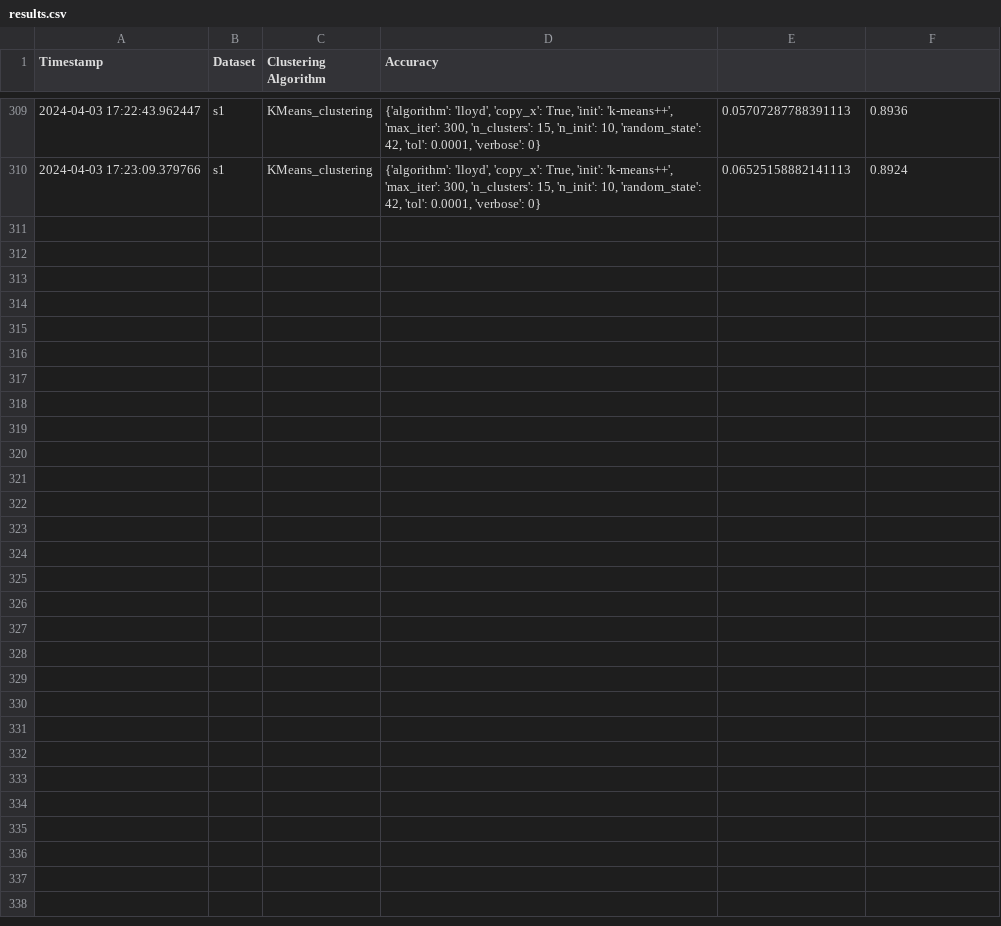
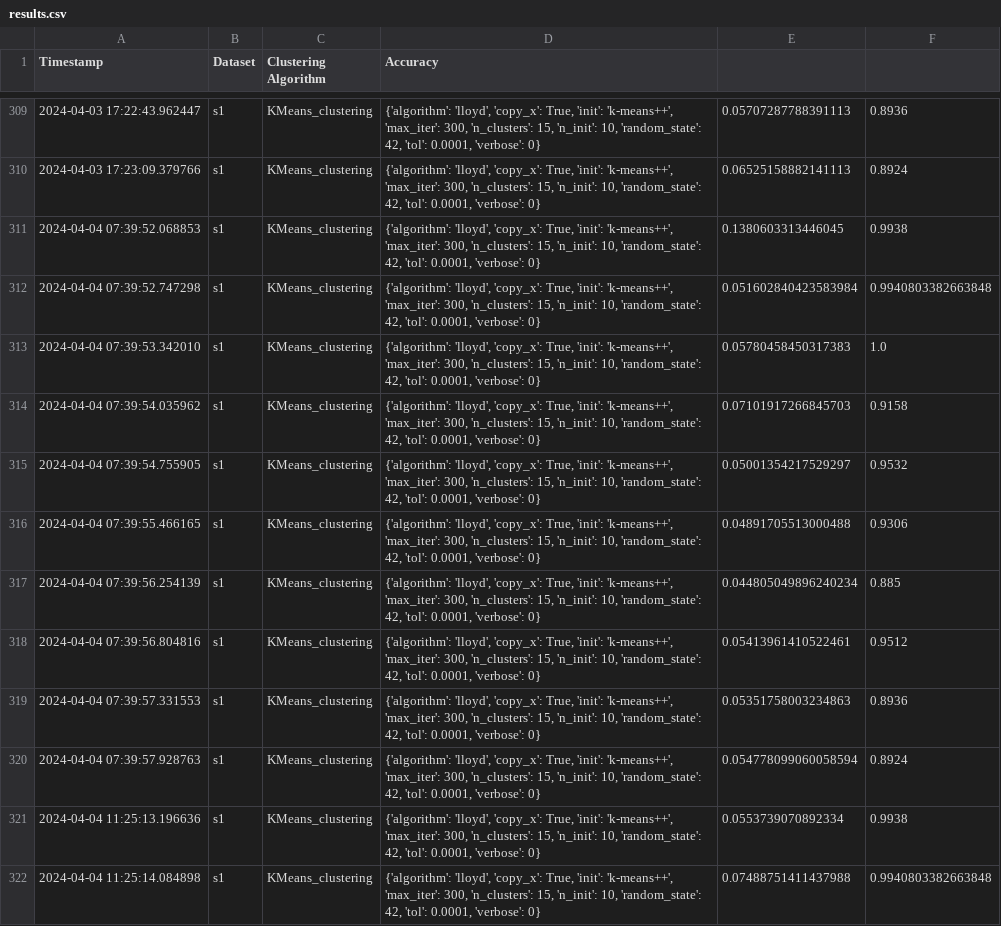
Before and after one commit to akila-ocj/awesome-cluster-algorithm-comparison, a CSV file: results/metrics/results.csv, drawn as a sheet; only a part is shown, gaps mark what is left out; the diff covers the shown part only.

Commit message:
Add Data shift explore

```diff
--- a/results/metrics/results.csv
+++ b/results/metrics/results.csv
@@ -310 +310,13 @@ Timestamp,Dataset,Clustering Algorithm,Accuracy
 2024-04-03 17:23:09.379766,s1,KMeans_clustering,"{'algorithm': 'lloyd', 'copy_x': True, 'init': 'k-means++', 'max_iter': 300, 'n_clusters': 15, 'n_init': 10, 'random_state': 42, 'tol': 0.0001, 'verbose': 0}",0.06525158882141113,0.8924
+2024-04-04 07:39:52.068853,s1,KMeans_clustering,"{'algorithm': 'lloyd', 'copy_x': True, 'init': 'k-means++', 'max_iter': 300, 'n_clusters': 15, 'n_init': 10, 'random_state': 42, 'tol': 0.0001, 'verbose': 0}",0.1380603313446045,0.9938
+2024-04-04 07:39:52.747298,s1,KMeans_clustering,"{'algorithm': 'lloyd', 'copy_x': True, 'init': 'k-means++', 'max_iter': 300, 'n_clusters': 15, 'n_init': 10, 'random_state': 42, 'tol': 0.0001, 'verbose': 0}",0.051602840423583984,0.9940803382663848
+2024-04-04 07:39:53.342010,s1,KMeans_clustering,"{'algorithm': 'lloyd', 'copy_x': True, 'init': 'k-means++', 'max_iter': 300, 'n_clusters': 15, 'n_init': 10, 'random_state': 42, 'tol': 0.0001, 'verbose': 0}",0.05780458450317383,1.0
+2024-04-04 07:39:54.035962,s1,KMeans_clustering,"{'algorithm': 'lloyd', 'copy_x': True, 'init': 'k-means++', 'max_iter': 300, 'n_clusters': 15, 'n_init': 10, 'random_state': 42, 'tol': 0.0001, 'verbose': 0}",0.07101917266845703,0.9158
+2024-04-04 07:39:54.755905,s1,KMeans_clustering,"{'algorithm': 'lloyd', 'copy_x': True, 'init': 'k-means++', 'max_iter': 300, 'n_clusters': 15, 'n_init': 10, 'random_state': 42, 'tol': 0.0001, 'verbose': 0}",0.05001354217529297,0.9532
+2024-04-04 07:39:55.466165,s1,KMeans_clustering,"{'algorithm': 'lloyd', 'copy_x': True, 'init': 'k-means++', 'max_iter': 300, 'n_clusters': 15, 'n_init': 10, 'random_state': 42, 'tol': 0.0001, 'verbose': 0}",0.04891705513000488,0.9306
+2024-04-04 07:39:56.254139,s1,KMeans_clustering,"{'algorithm': 'lloyd', 'copy_x': True, 'init': 'k-means++', 'max_iter': 300, 'n_clusters': 15, 'n_init': 10, 'random_state': 42, 'tol': 0.0001, 'verbose': 0}",0.044805049896240234,0.885
+2024-04-04 07:39:56.804816,s1,KMeans_clustering,"{'algorithm': 'lloyd', 'copy_x': True, 'init': 'k-means++', 'max_iter': 300, 'n_clusters': 15, 'n_init': 10, 'random_state': 42, 'tol': 0.0001, 'verbose': 0}",0.05413961410522461,0.9512
+2024-04-04 07:39:57.331553,s1,KMeans_clustering,"{'algorithm': 'lloyd', 'copy_x': True, 'init': 'k-means++', 'max_iter': 300, 'n_clusters': 15, 'n_init': 10, 'random_state': 42, 'tol': 0.0001, 'verbose': 0}",0.05351758003234863,0.8936
+2024-04-04 07:39:57.928763,s1,KMeans_clustering,"{'algorithm': 'lloyd', 'copy_x': True, 'init': 'k-means++', 'max_iter': 300, 'n_clusters': 15, 'n_init': 10, 'random_state': 42, 'tol': 0.0001, 'verbose': 0}",0.054778099060058594,0.8924
+2024-04-04 11:25:13.196636,s1,KMeans_clustering,"{'algorithm': 'lloyd', 'copy_x': True, 'init': 'k-means++', 'max_iter': 300, 'n_clusters': 15, 'n_init': 10, 'random_state': 42, 'tol': 0.0001, 'verbose': 0}",0.0553739070892334,0.9938
+2024-04-04 11:25:14.084898,s1,KMeans_clustering,"{'algorithm': 'lloyd', 'copy_x': True, 'init': 'k-means++', 'max_iter': 300, 'n_clusters': 15, 'n_init': 10, 'random_state': 42, 'tol': 0.0001, 'verbose': 0}",0.07488751411437988,0.9940803382663848
```
Also changed, not shown: 11 added rows elsewhere in this file, 12 other files.
